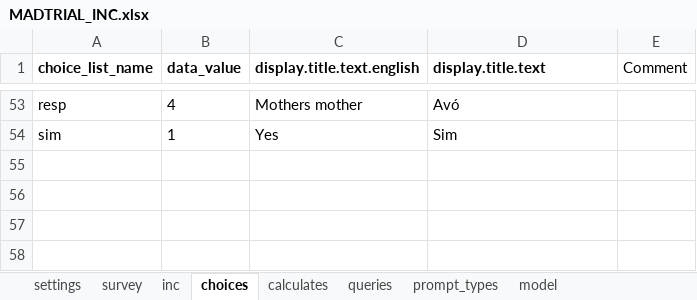
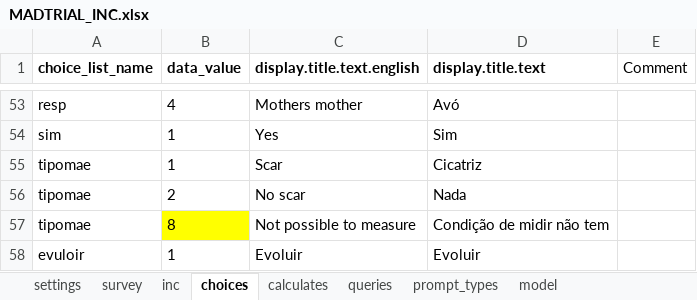
Before and after one commit to BandimHealthProject/MADtrial, an Excel workbook: app/config/tables/MADTRIAL_INC/Forms/MADTRIAL_INC/MADTRIAL_INC.xlsx, sheet choices, drawn as a sheet; only a part is shown, gaps mark what is left out; values as stored, in another font and other column widths than the file's, no borders; the diff names each change by its address in the sheet, - before the commit and + after, or states it on an @@ line.

Commit message:
Cicatriz filters

```diff
--- a/app/config/tables/MADTRIAL_INC/Forms/MADTRIAL_INC/MADTRIAL_INC.xlsx (sheet choices)
+++ b/app/config/tables/MADTRIAL_INC/Forms/MADTRIAL_INC/MADTRIAL_INC.xlsx (sheet choices)
+row 55: tipomae | 1 | Scar | Cicatriz
+row 56: tipomae | 2 | No scar | Nada
+row 57: tipomae | 8 | Not possible to measure | Condição de midir não tem
+row 58: evuloir | 1 | Evoluir | Evoluir
```
Also changed, not shown: sheet inc, sheet model, 5 other files.
